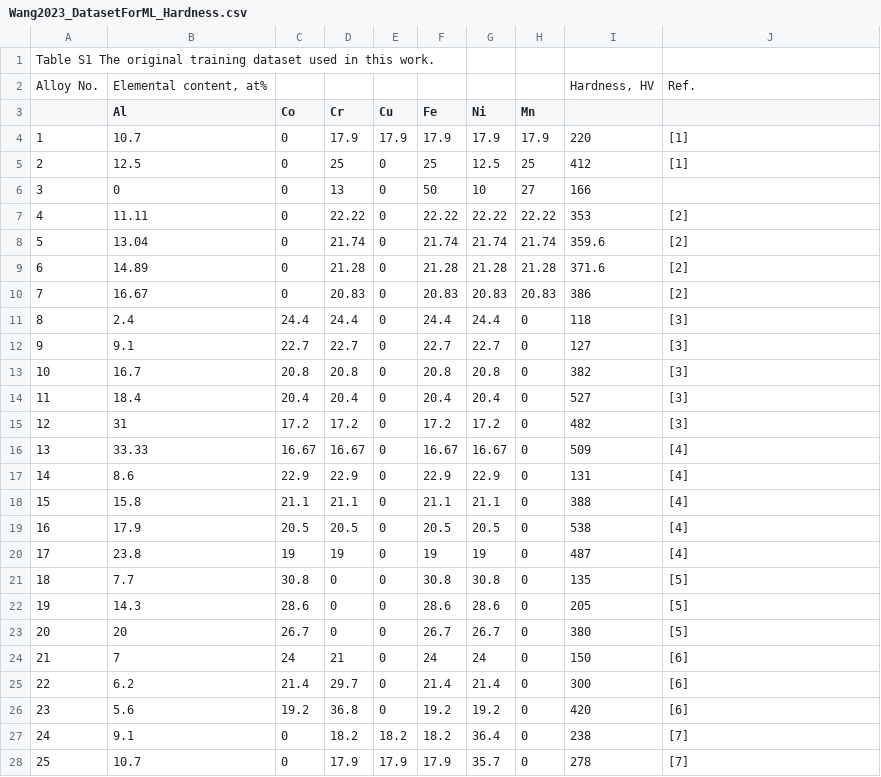
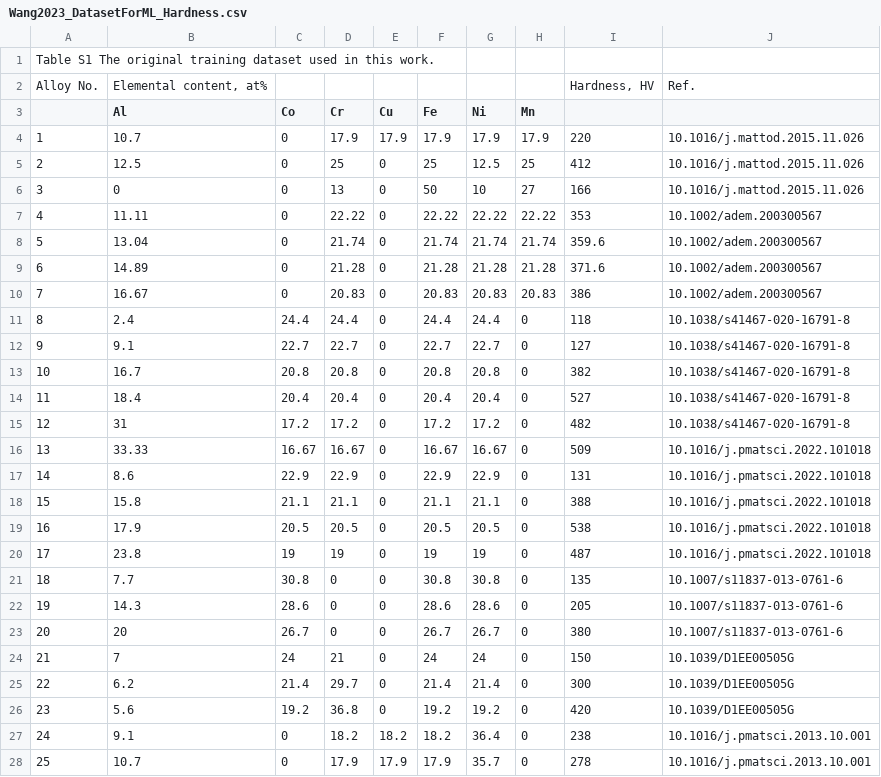
Before and after one commit to amkrajewski/ULTERA-contribute-amkrajewski, a CSV file: assets/Wang2023_DatasetForML_Hardness.csv, drawn as a sheet; only a part is shown; the diff covers the shown part only.

Commit message:
- added references to data from 10.1016/j.ijrmhm.2023.106246 Wang2023 by going through all paper references

```diff
--- a/assets/Wang2023_DatasetForML_Hardness.csv
+++ b/assets/Wang2023_DatasetForML_Hardness.csv
@@ -3,26 +3,26 @@ Alloy No.,"Elemental content, at%",,,,,,,"Hardness, HV",Ref.
 ,Al,Co,Cr,Cu,Fe,Ni,Mn,,
-1,10.7,0,17.9,17.9,17.9,17.9,17.9,220,[1]
-2,12.5,0,25,0,25,12.5,25,412,[1]
-3,0,0,13,0,50,10,27,166,
-4,11.11,0,22.22,0,22.22,22.22,22.22,353,[2]
-5,13.04,0,21.74,0,21.74,21.74,21.74,359.6,[2]
-6,14.89,0,21.28,0,21.28,21.28,21.28,371.6,[2]
-7,16.67,0,20.83,0,20.83,20.83,20.83,386,[2]
-8,2.4,24.4,24.4,0,24.4,24.4,0,118,[3]
-9,9.1,22.7,22.7,0,22.7,22.7,0,127,[3]
-10,16.7,20.8,20.8,0,20.8,20.8,0,382,[3]
-11,18.4,20.4,20.4,0,20.4,20.4,0,527,[3]
-12,31,17.2,17.2,0,17.2,17.2,0,482,[3]
-13,33.33,16.67,16.67,0,16.67,16.67,0,509,[4]
-14,8.6,22.9,22.9,0,22.9,22.9,0,131,[4]
-15,15.8,21.1,21.1,0,21.1,21.1,0,388,[4]
-16,17.9,20.5,20.5,0,20.5,20.5,0,538,[4]
-17,23.8,19,19,0,19,19,0,487,[4]
-18,7.7,30.8,0,0,30.8,30.8,0,135,[5]
-19,14.3,28.6,0,0,28.6,28.6,0,205,[5]
-20,20,26.7,0,0,26.7,26.7,0,380,[5]
-21,7,24,21,0,24,24,0,150,[6]
-22,6.2,21.4,29.7,0,21.4,21.4,0,300,[6]
-23,5.6,19.2,36.8,0,19.2,19.2,0,420,[6]
-24,9.1,0,18.2,18.2,18.2,36.4,0,238,[7]
-25,10.7,0,17.9,17.9,17.9,35.7,0,278,[7]
+1,10.7,0,17.9,17.9,17.9,17.9,17.9,220,10.1016/j.mattod.2015.11.026
+2,12.5,0,25,0,25,12.5,25,412,10.1016/j.mattod.2015.11.026
+3,0,0,13,0,50,10,27,166,10.1016/j.mattod.2015.11.026
+4,11.11,0,22.22,0,22.22,22.22,22.22,353,10.1002/adem.200300567
+5,13.04,0,21.74,0,21.74,21.74,21.74,359.6,10.1002/adem.200300567
+6,14.89,0,21.28,0,21.28,21.28,21.28,371.6,10.1002/adem.200300567
+7,16.67,0,20.83,0,20.83,20.83,20.83,386,10.1002/adem.200300567
+8,2.4,24.4,24.4,0,24.4,24.4,0,118,10.1038/s41467-020-16791-8
+9,9.1,22.7,22.7,0,22.7,22.7,0,127,10.1038/s41467-020-16791-8
+10,16.7,20.8,20.8,0,20.8,20.8,0,382,10.1038/s41467-020-16791-8
+11,18.4,20.4,20.4,0,20.4,20.4,0,527,10.1038/s41467-020-16791-8
+12,31,17.2,17.2,0,17.2,17.2,0,482,10.1038/s41467-020-16791-8
+13,33.33,16.67,16.67,0,16.67,16.67,0,509,10.1016/j.pmatsci.2022.101018
+14,8.6,22.9,22.9,0,22.9,22.9,0,131,10.1016/j.pmatsci.2022.101018
+15,15.8,21.1,21.1,0,21.1,21.1,0,388,10.1016/j.pmatsci.2022.101018
+16,17.9,20.5,20.5,0,20.5,20.5,0,538,10.1016/j.pmatsci.2022.101018
+17,23.8,19,19,0,19,19,0,487,10.1016/j.pmatsci.2022.101018
+18,7.7,30.8,0,0,30.8,30.8,0,135,10.1007/s11837-013-0761-6
+19,14.3,28.6,0,0,28.6,28.6,0,205,10.1007/s11837-013-0761-6
+20,20,26.7,0,0,26.7,26.7,0,380,10.1007/s11837-013-0761-6
+21,7,24,21,0,24,24,0,150,10.1039/D1EE00505G
+22,6.2,21.4,29.7,0,21.4,21.4,0,300,10.1039/D1EE00505G
+23,5.6,19.2,36.8,0,19.2,19.2,0,420,10.1039/D1EE00505G
+24,9.1,0,18.2,18.2,18.2,36.4,0,238,10.1016/j.pmatsci.2013.10.001
+25,10.7,0,17.9,17.9,17.9,35.7,0,278,10.1016/j.pmatsci.2013.10.001
```
Also changed, not shown: 153 edited cells elsewhere in this file.
